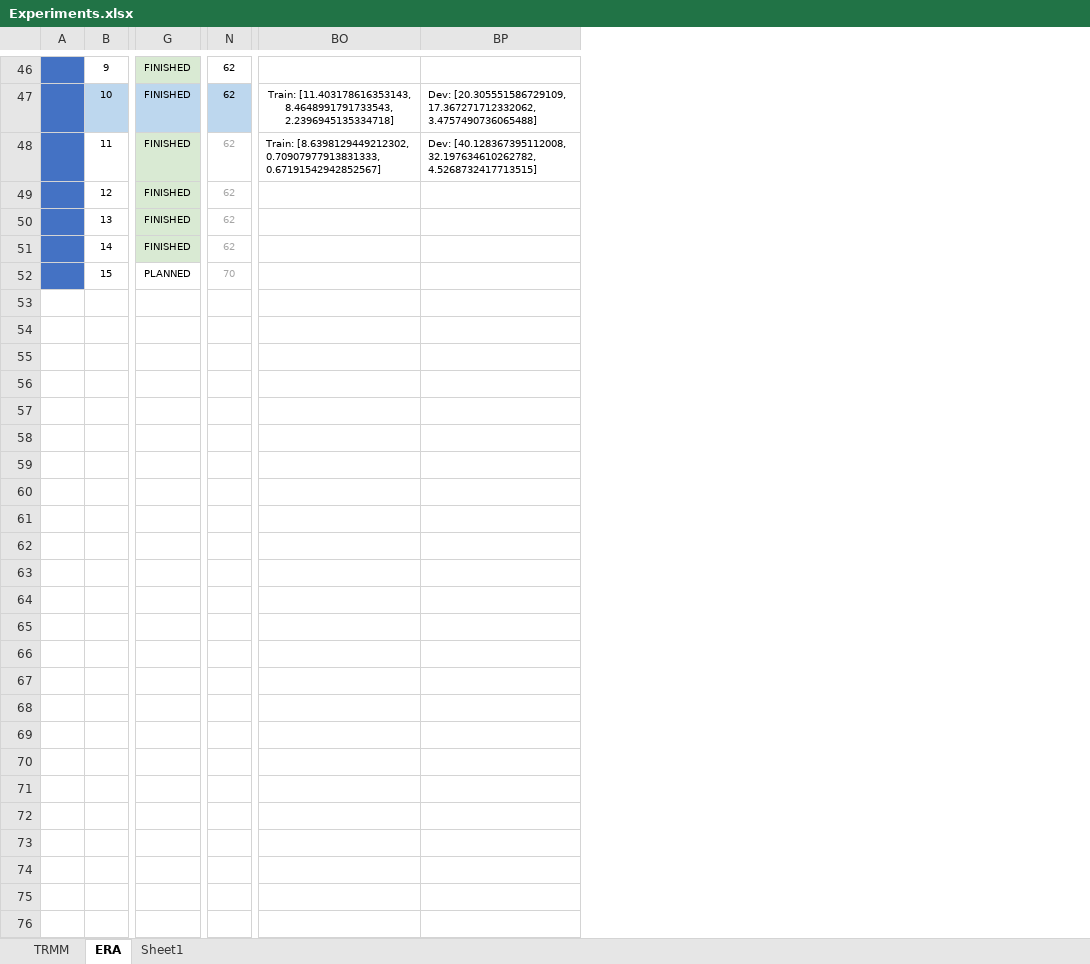
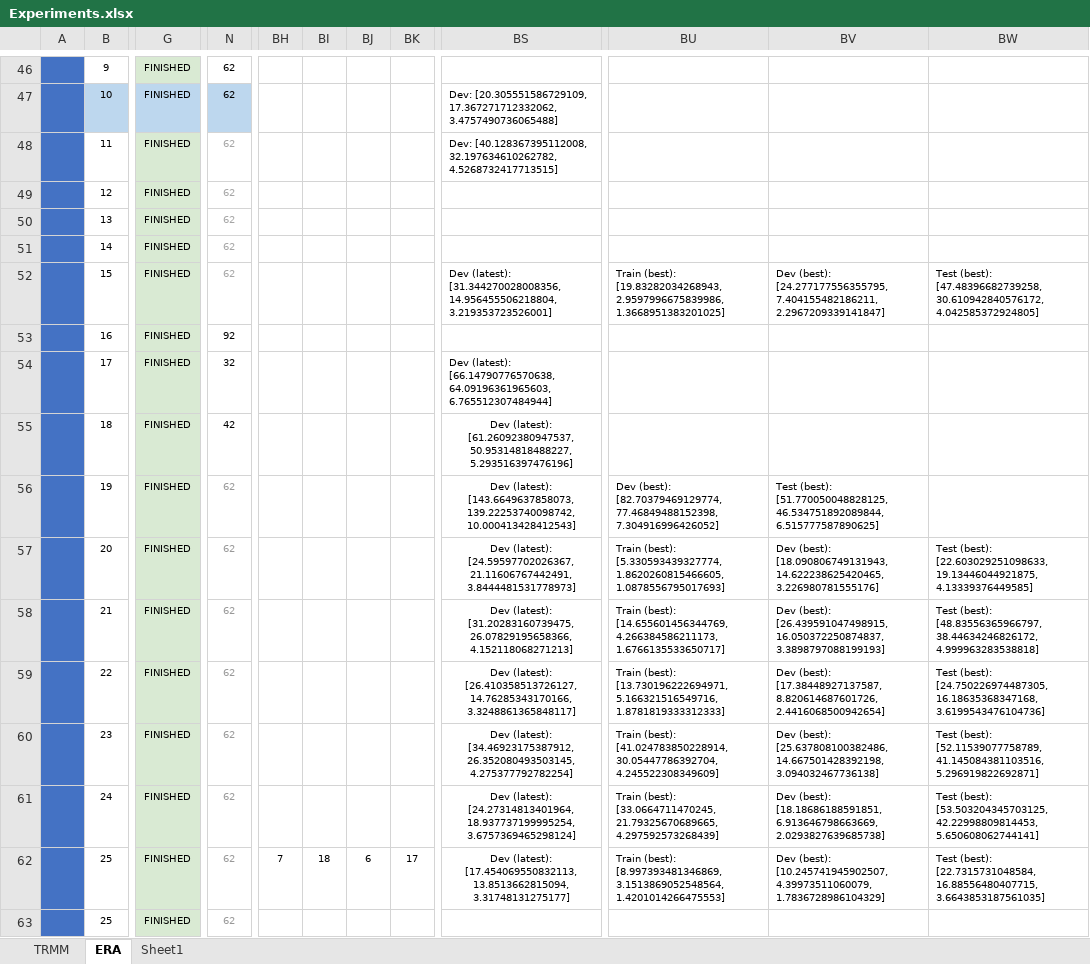
Before and after one commit to rschlaefli/17hs-bsc-thesis-clean, an Excel workbook: thesis/references/Experiments.xlsx, sheet ERA, drawn as a sheet; only a part is shown, gaps mark what is left out; values as stored, in another font and other column widths than the file's, no borders; conditional formats not drawn; removed rows and columns are numbered as before the commit, all else as after; rows hold the shown columns only; the diff covers the shown part only; the diff names each change by its address in the sheet, - before the commit and + after, or states it on an @@ line.

```diff
--- a/thesis/references/Experiments.xlsx (sheet ERA)
+++ b/thesis/references/Experiments.xlsx (sheet ERA)
+column BH, empty
+column BI, empty
+column BJ, empty
+column BK, empty
-column BO, rows 47-48: Train: [11.403178616353143, 8.4648991791733543, 2.2396945135334718] | Train: [8.6398129449212302, 0.70907977913831333, 0.67191542942852567]
-column BP, rows 47-48: Dev: [20.305551586729109, 17.367271712332062, 3.4757490736065488] | Dev: [40.128367395112008, 32.197634610262782, 4.5268732417713515]
+column BS, rows 47-48: Dev: [20.305551586729109, 17.367271712332062, 3.4757490736065488] | Dev: [40.128367395112008, 32.197634610262782, 4.5268732417713515]
+column BU, empty
+column BV, empty
+column BW, empty
+row 52:  | 15 | FINISHED | 62 |  |  |  |  | Dev (latest): [31.344270028008356, 14.956455506218804, 3.219353723526001] | Train (best): [19.83282034268943, 2.9597996675839986, 1.3668951383201025] | Dev (best): [24.277177556355795, 7.404155482186211, 2.2967209339141847] | Test (best): [47.48396682739258, 30.610942840576172, 4.042585372924805]
-B53: 15
+B53: 16
-G53: PLANNED
+G53: FINISHED
-G53 fill: none
+G53 fill: #D9EAD3
-N53: 70
+N53: 92
-N53 text colour: #A6A6A6
+N53 text colour: black
+row 54:  | 17 | FINISHED | 32 |  |  |  |  | Dev (latest): [66.14790776570638, 64.09196361965603, 6.765512307484944]
+row 55:  | 18 | FINISHED | 42 |  |  |  |  | Dev (latest): [61.26092380947537, 50.95314818488227, 5.293516397476196]
+row 56:  | 19 | FINISHED | 62 |  |  |  |  | Dev (latest): [143.6649637858073, 139.22253740098742, 10.000413428412543] | Dev (best): [82.70379469129774, 77.46849488152398, 7.304916996426052] | Test (best): [51.770050048828125, 46.534751892089844, 6.515777587890625]
+row 57:  | 20 | FINISHED | 62 |  |  |  |  | Dev (latest): [24.59597702026367, 21.11606767442491, 3.8444481531778973] | Train (best): [5.330593439327774, 1.8620260815466605, 1.0878556795017693] | Dev (best): [18.090806749131943, 14.622238625420465, 3.226980781555176] | Test (best): [22.603029251098633, 19.13446044921875, 4.13339376449585]
+row 58:  | 21 | FINISHED | 62 |  |  |  |  | Dev (latest): [31.20283160739475, 26.07829195658366, 4.152118068271213] | Train (best): [14.655601456344769, 4.266384586211173, 1.6766135533650717] | Dev (best): [26.439591047498915, 16.050372250874837, 3.3898797088199193] | Test (best): [48.83556365966797, 38.44634246826172, 4.999963283538818]
+row 59:  | 22 | FINISHED | 62 |  |  |  |  | Dev (latest): [26.410358513726127, 14.76285343170166, 3.3248861365848117] | Train (best): [13.730196222694971, 5.166321516549716, 1.8781819333312333] | Dev (best): [17.38448927137587, 8.820614687601726, 2.4416068500942654] | Test (best): [24.750226974487305, 16.18635368347168, 3.6199543476104736]
+row 60:  | 23 | FINISHED | 62 |  |  |  |  | Dev (latest): [34.46923175387912, 26.352080493503145, 4.275377792782254] | Train (best): [41.024783850228914, 30.05447786392704, 4.245522308349609] | Dev (best): [25.637808100382486, 14.667501428392198, 3.094032467736138] | Test (best): [52.11539077758789, 41.145084381103516, 5.296919822692871]
+row 61:  | 24 | FINISHED | 62 |  |  |  |  | Dev (latest): [24.27314813401964, 18.937737199995254, 3.6757369465298124] | Train (best): [33.0664711470245, 21.79325670689665, 4.297592573268439] | Dev (best): [18.18686188591851, 6.913646798663669, 2.0293827639685738] | Test (best): [53.503204345703125, 42.22998809814453, 5.650608062744141]
+row 62:  | 25 | FINISHED | 62 | 7 | 18 | 6 | 17 | Dev (latest): [17.454069550832113, 13.8513662815094, 3.31748131275177] | Train (best): [8.997393481346869, 3.1513869052548564, 1.4201014266475553] | Dev (best): [10.245741945902507, 4.39973511060079, 1.7836728986104329] | Test (best): [22.7315731048584, 16.88556480407715, 3.6643853187561035]
+row 63:  | 25 | FINISHED | 62
```
Also changed, not shown: 19 edited cells and cell formats elsewhere in this sheet, sheet Sheet1, 42 other files.
